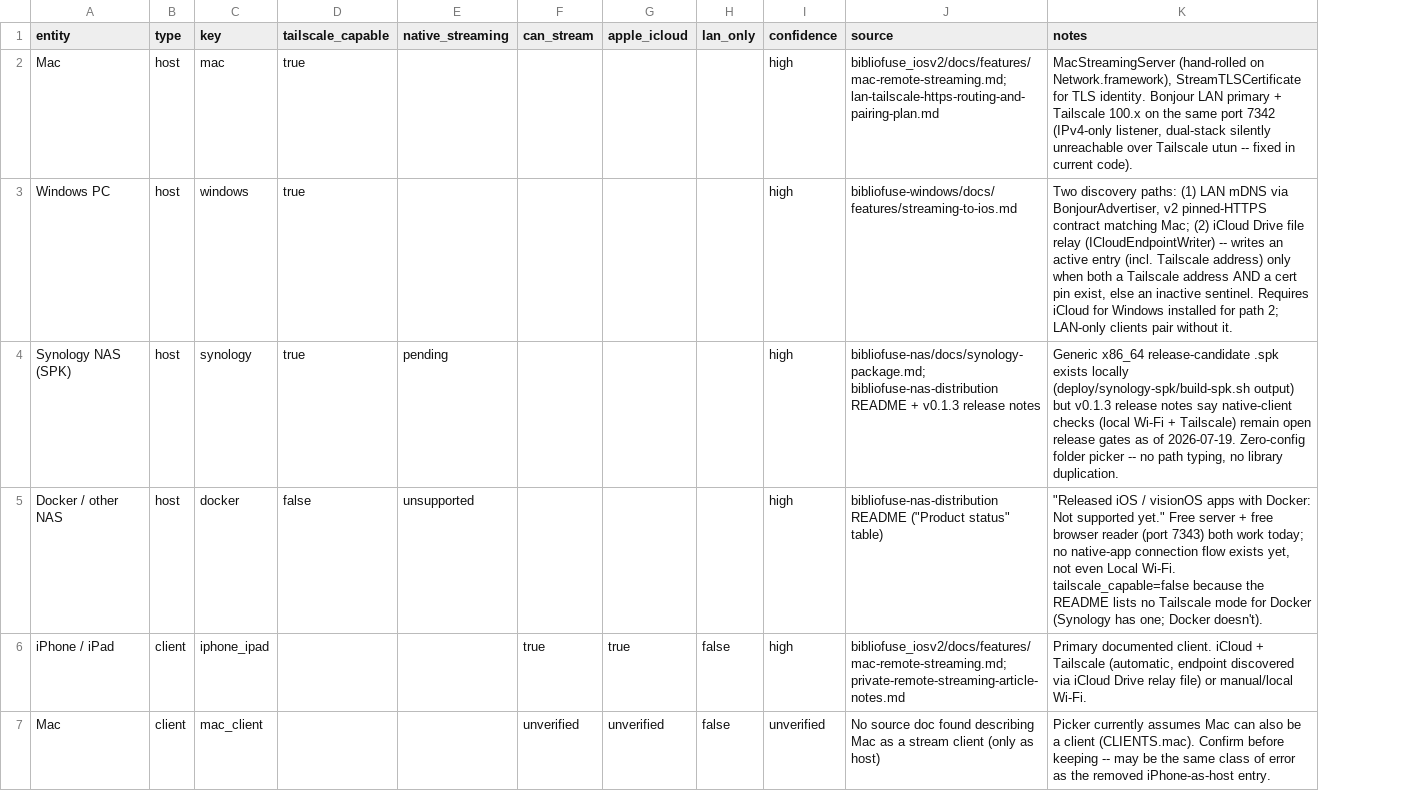
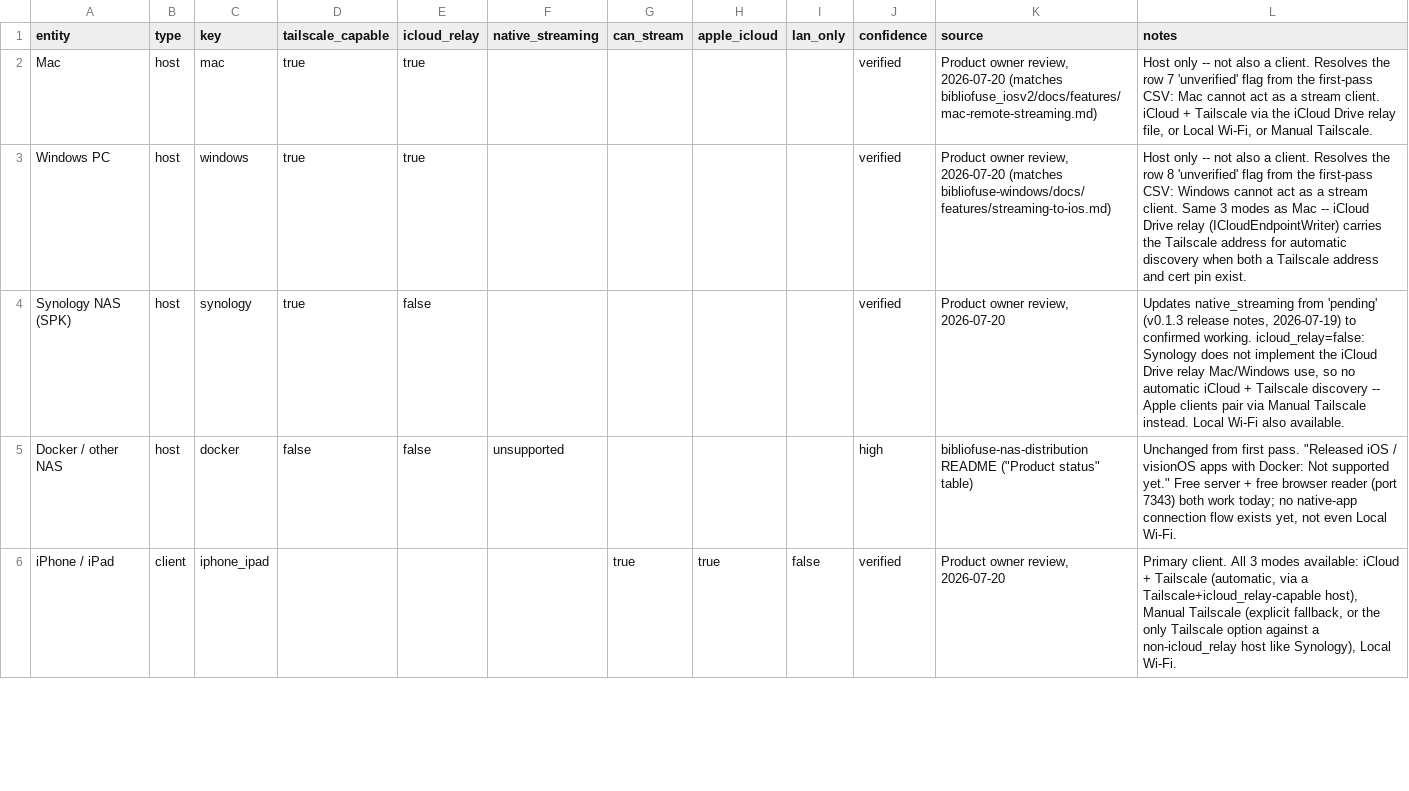
Before and after one commit to MLT-solutions/Bibliofuse-home, a CSV file: docs/reader-family-data/host-client-capabilities.csv, drawn as a sheet; only a part is shown; removed rows and columns are numbered as before the commit, all else as after; the diff covers the shown part only; the diff names each change by its address in the sheet, - before the commit and + after, or states it on an @@ line.

```diff
--- a/docs/reader-family-data/host-client-capabilities.csv
+++ b/docs/reader-family-data/host-client-capabilities.csv
+column E (icloud_relay), rows 2-5: true | true | false | false
-J2:J4 (confidence): high
+J2:J4 (confidence): verified
-K2 (source): bibliofuse_iosv2/docs/features/mac-remote-streaming.md; lan-tailscale-https-routing-and-pairing-plan.md
+K2 (source): Product owner review, 2026-07-20 (matches bibliofuse_iosv2/docs/features/mac-remote-streaming.md)
-L2 (notes): MacStreamingServer (hand-rolled on Network.framework), StreamTLSCertificate for TLS identity. Bonjour LAN primary + Tailscale 100.x on the same port 7342 (IPv4-only listener, dual-stack silently unreachable over Tailscale utun -- fixed in current code).
+L2 (notes): Host only -- not also a client. Resolves the row 7 'unverified' flag from the first-pass CSV: Mac cannot act as a stream client. iCloud + Tailscale via the iCloud Drive relay file, or Local Wi-Fi, or Manual Tailscale.
-K3 (source): bibliofuse-windows/docs/features/streaming-to-ios.md
+K3 (source): Product owner review, 2026-07-20 (matches bibliofuse-windows/docs/features/streaming-to-ios.md)
-L3 (notes): Two discovery paths: (1) LAN mDNS via BonjourAdvertiser, v2 pinned-HTTPS contract matching Mac; (2) iCloud Drive file relay (ICloudEndpointWriter) -- writes an active entry (incl. Tailscale address) only when both a Tailscale address AND a cert pin exist, else an inactive sentinel. Requires iCloud for Windows installed for path 2; LAN-only clients pair without it.
+L3 (notes): Host only -- not also a client. Resolves the row 8 'unverified' flag from the first-pass CSV: Windows cannot act as a stream client. Same 3 modes as Mac -- iCloud Drive relay (ICloudEndpointWriter) carries the Tailscale address for automatic discovery when both a Tailscale address and cert pin exist.
-F4 (native_streaming): pending
+F4 (native_streaming): (empty)
-K4 (source): bibliofuse-nas/docs/synology-package.md; bibliofuse-nas-distribution README + v0.1.3 release notes
+K4 (source): Product owner review, 2026-07-20
-L4 (notes): Generic x86_64 release-candidate .spk exists locally (deploy/synology-spk/build-spk.sh output) but v0.1.3 release notes say native-client checks (local Wi-Fi + Tailscale) remain open release gates as of 2026-07-19. Zero-config folder picker -- no path typing, no library duplication.
+L4 (notes): Updates native_streaming from 'pending' (v0.1.3 release notes, 2026-07-19) to confirmed working. icloud_relay=false: Synology does not implement the iCloud Drive relay Mac/Windows use, so no automatic iCloud + Tailscale discovery -- Apple clients pair via Manual Tailscale instead. Local Wi-Fi also available.
-L5 (notes): "Released iOS / visionOS apps with Docker: Not supported yet." Free server + free browser reader (port 7343) both work today; no native-app connection flow exists yet, not even Local Wi-Fi. tailscale_capable=false because the README lists no Tailscale mode for Docker (Synology has one; Docker doesn't).
+L5 (notes): Unchanged from first pass. "Released iOS / visionOS apps with Docker: Not supported yet." Free server + free browser reader (port 7343) both work today; no native-app connection flow exists yet, not even Local Wi-Fi.
-J6 (confidence): high
+J6 (confidence): verified
-K6 (source): bibliofuse_iosv2/docs/features/mac-remote-streaming.md; private-remote-streaming-article-notes.md
+K6 (source): Product owner review, 2026-07-20
-L6 (notes): Primary documented client. iCloud + Tailscale (automatic, endpoint discovered via iCloud Drive relay file) or manual/local Wi-Fi.
+L6 (notes): Primary client. All 3 modes available: iCloud + Tailscale (automatic, via a Tailscale+icloud_relay-capable host), Manual Tailscale (explicit fallback, or the only Tailscale option against a non-icloud_relay host like Synology), Local Wi-Fi.
-row 7: Mac | client | mac_client |  |  | unverified | unverified | false | unverified | No source doc found describing Mac as a stream client (only as host) | Picker currently assumes Mac can also be a client (CLIENTS.mac). Confirm before keeping -- may be the same class of error as the removed iPhone-as-host entry.
```
Also changed, not shown: 1 removed row and 12 edited cells elsewhere in this file, docs/reader-family-data/platform-coverage.csv, 2 other files.
